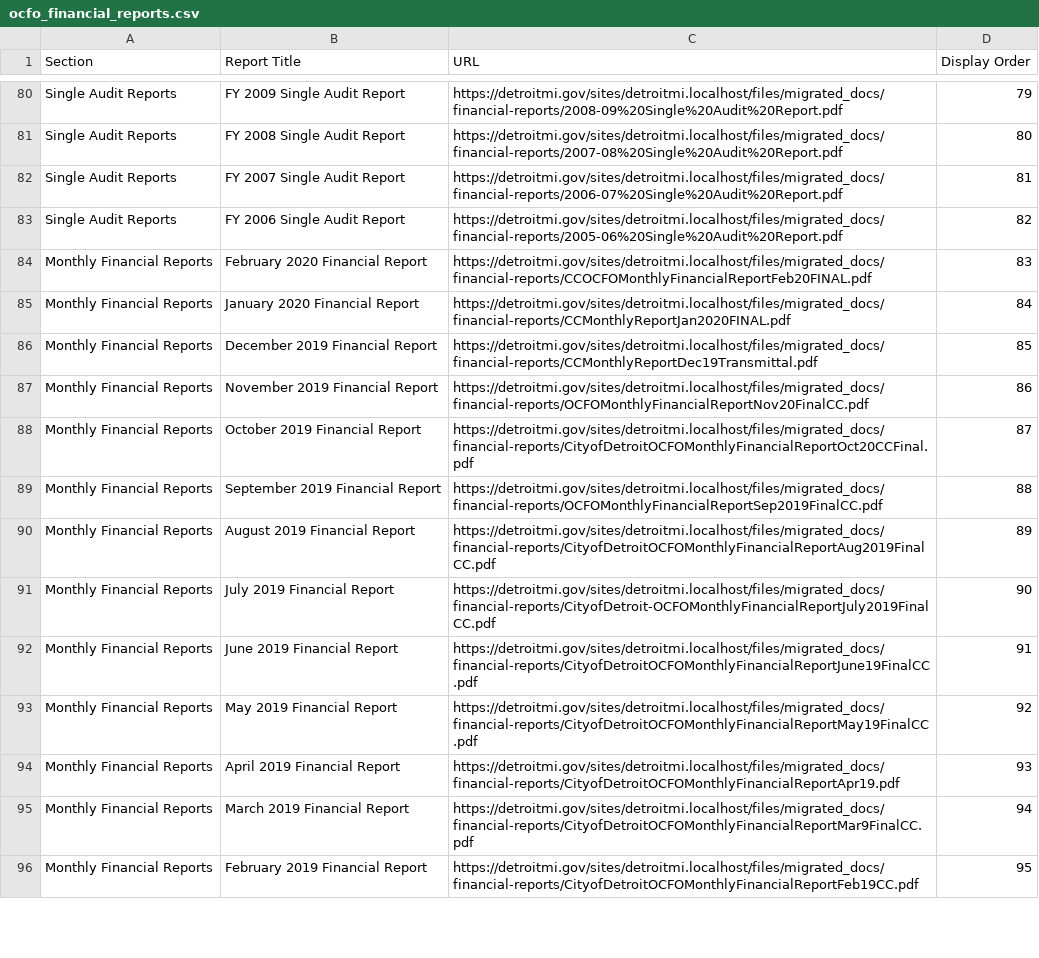
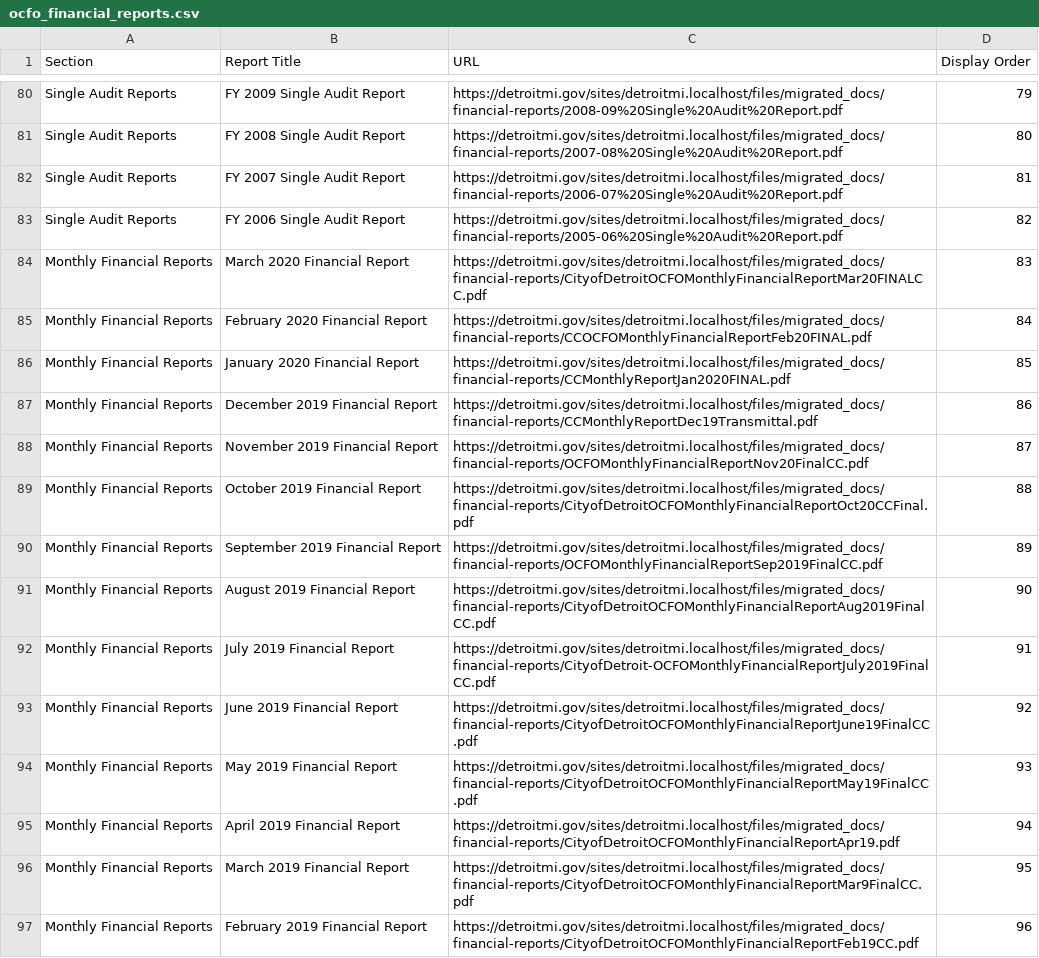
Before and after one commit to CityOfDetroit/website_scripts, a CSV file: automated_web_pages/ocfo_financial_reports.csv, drawn as a sheet; only a part is shown, gaps mark what is left out; the diff covers the shown part only.

Commit message:
Add 2 new OCFO reports

```diff
--- a/automated_web_pages/ocfo_financial_reports.csv
+++ b/automated_web_pages/ocfo_financial_reports.csv
@@ -83,14 +83,15 @@ Section,Report Title,URL,Display Order
 "Single Audit Reports","FY 2006 Single Audit Report",https://detroitmi.gov/sites/detroitmi.localhost/files/migrated_docs/financial-reports/2005-06%20Single%20Audit%20Report.pdf,82
-"Monthly Financial Reports","February 2020 Financial Report",https://detroitmi.gov/sites/detroitmi.localhost/files/migrated_docs/financial-reports/CCOCFOMonthlyFinancialReportFeb20FINAL.pdf,83
-"Monthly Financial Reports","January 2020 Financial Report",https://detroitmi.gov/sites/detroitmi.localhost/files/migrated_docs/financial-reports/CCMonthlyReportJan2020FINAL.pdf,84
-"Monthly Financial Reports","December 2019 Financial Report",https://detroitmi.gov/sites/detroitmi.localhost/files/migrated_docs/financial-reports/CCMonthlyReportDec19Transmittal.pdf,85
-"Monthly Financial Reports","November 2019 Financial Report",https://detroitmi.gov/sites/detroitmi.localhost/files/migrated_docs/financial-reports/OCFOMonthlyFinancialReportNov20FinalCC.pdf,86
-"Monthly Financial Reports","October 2019 Financial Report",https://detroitmi.gov/sites/detroitmi.localhost/files/migrated_docs/financial-reports/CityofDetroitOCFOMonthlyFinancialReportOct20CCFinal.pdf,87
-"Monthly Financial Reports","September 2019 Financial Report",https://detroitmi.gov/sites/detroitmi.localhost/files/migrated_docs/financial-reports/OCFOMonthlyFinancialReportSep2019FinalCC.pdf,88
-"Monthly Financial Reports","August 2019 Financial Report",https://detroitmi.gov/sites/detroitmi.localhost/files/migrated_docs/financial-reports/CityofDetroitOCFOMonthlyFinancialReportAug2019FinalCC.pdf,89
-"Monthly Financial Reports","July 2019 Financial Report",https://detroitmi.gov/sites/detroitmi.localhost/files/migrated_docs/financial-reports/CityofDetroit-OCFOMonthlyFinancialReportJuly2019FinalCC.pdf,90
-"Monthly Financial Reports","June 2019 Financial Report",https://detroitmi.gov/sites/detroitmi.localhost/files/migrated_docs/financial-reports/CityofDetroitOCFOMonthlyFinancialReportJune19FinalCC.pdf,91
-"Monthly Financial Reports","May 2019 Financial Report",https://detroitmi.gov/sites/detroitmi.localhost/files/migrated_docs/financial-reports/CityofDetroitOCFOMonthlyFinancialReportMay19FinalCC.pdf,92
-"Monthly Financial Reports","April 2019 Financial Report",https://detroitmi.gov/sites/detroitmi.localhost/files/migrated_docs/financial-reports/CityofDetroitOCFOMonthlyFinancialReportApr19.pdf,93
-"Monthly Financial Reports","March 2019 Financial Report",https://detroitmi.gov/sites/detroitmi.localhost/files/migrated_docs/financial-reports/CityofDetroitOCFOMonthlyFinancialReportMar9FinalCC.pdf,94
-"Monthly Financial Reports","February 2019 Financial Report",https://detroitmi.gov/sites/detroitmi.localhost/files/migrated_docs/financial-reports/CityofDetroitOCFOMonthlyFinancialReportFeb19CC.pdf,95
+"Monthly Financial Reports","March 2020 Financial Report",https://detroitmi.gov/sites/detroitmi.localhost/files/migrated_docs/financial-reports/CityofDetroitOCFOMonthlyFinancialReportMar20FINALCC.pdf,83
+"Monthly Financial Reports","February 2020 Financial Report",https://detroitmi.gov/sites/detroitmi.localhost/files/migrated_docs/financial-reports/CCOCFOMonthlyFinancialReportFeb20FINAL.pdf,84
+"Monthly Financial Reports","January 2020 Financial Report",https://detroitmi.gov/sites/detroitmi.localhost/files/migrated_docs/financial-reports/CCMonthlyReportJan2020FINAL.pdf,85
+"Monthly Financial Reports","December 2019 Financial Report",https://detroitmi.gov/sites/detroitmi.localhost/files/migrated_docs/financial-reports/CCMonthlyReportDec19Transmittal.pdf,86
+"Monthly Financial Reports","November 2019 Financial Report",https://detroitmi.gov/sites/detroitmi.localhost/files/migrated_docs/financial-reports/OCFOMonthlyFinancialReportNov20FinalCC.pdf,87
+"Monthly Financial Reports","October 2019 Financial Report",https://detroitmi.gov/sites/detroitmi.localhost/files/migrated_docs/financial-reports/CityofDetroitOCFOMonthlyFinancialReportOct20CCFinal.pdf,88
+"Monthly Financial Reports","September 2019 Financial Report",https://detroitmi.gov/sites/detroitmi.localhost/files/migrated_docs/financial-reports/OCFOMonthlyFinancialReportSep2019FinalCC.pdf,89
+"Monthly Financial Reports","August 2019 Financial Report",https://detroitmi.gov/sites/detroitmi.localhost/files/migrated_docs/financial-reports/CityofDetroitOCFOMonthlyFinancialReportAug2019FinalCC.pdf,90
+"Monthly Financial Reports","July 2019 Financial Report",https://detroitmi.gov/sites/detroitmi.localhost/files/migrated_docs/financial-reports/CityofDetroit-OCFOMonthlyFinancialReportJuly2019FinalCC.pdf,91
+"Monthly Financial Reports","June 2019 Financial Report",https://detroitmi.gov/sites/detroitmi.localhost/files/migrated_docs/financial-reports/CityofDetroitOCFOMonthlyFinancialReportJune19FinalCC.pdf,92
+"Monthly Financial Reports","May 2019 Financial Report",https://detroitmi.gov/sites/detroitmi.localhost/files/migrated_docs/financial-reports/CityofDetroitOCFOMonthlyFinancialReportMay19FinalCC.pdf,93
+"Monthly Financial Reports","April 2019 Financial Report",https://detroitmi.gov/sites/detroitmi.localhost/files/migrated_docs/financial-reports/CityofDetroitOCFOMonthlyFinancialReportApr19.pdf,94
+"Monthly Financial Reports","March 2019 Financial Report",https://detroitmi.gov/sites/detroitmi.localhost/files/migrated_docs/financial-reports/CityofDetroitOCFOMonthlyFinancialReportMar9FinalCC.pdf,95
+"Monthly Financial Reports","February 2019 Financial Report",https://detroitmi.gov/sites/detroitmi.localhost/files/migrated_docs/financial-reports/CityofDetroitOCFOMonthlyFinancialReportFeb19CC.pdf,96
```
Also changed, not shown: 1 added row and 47 edited cells elsewhere in this file.
